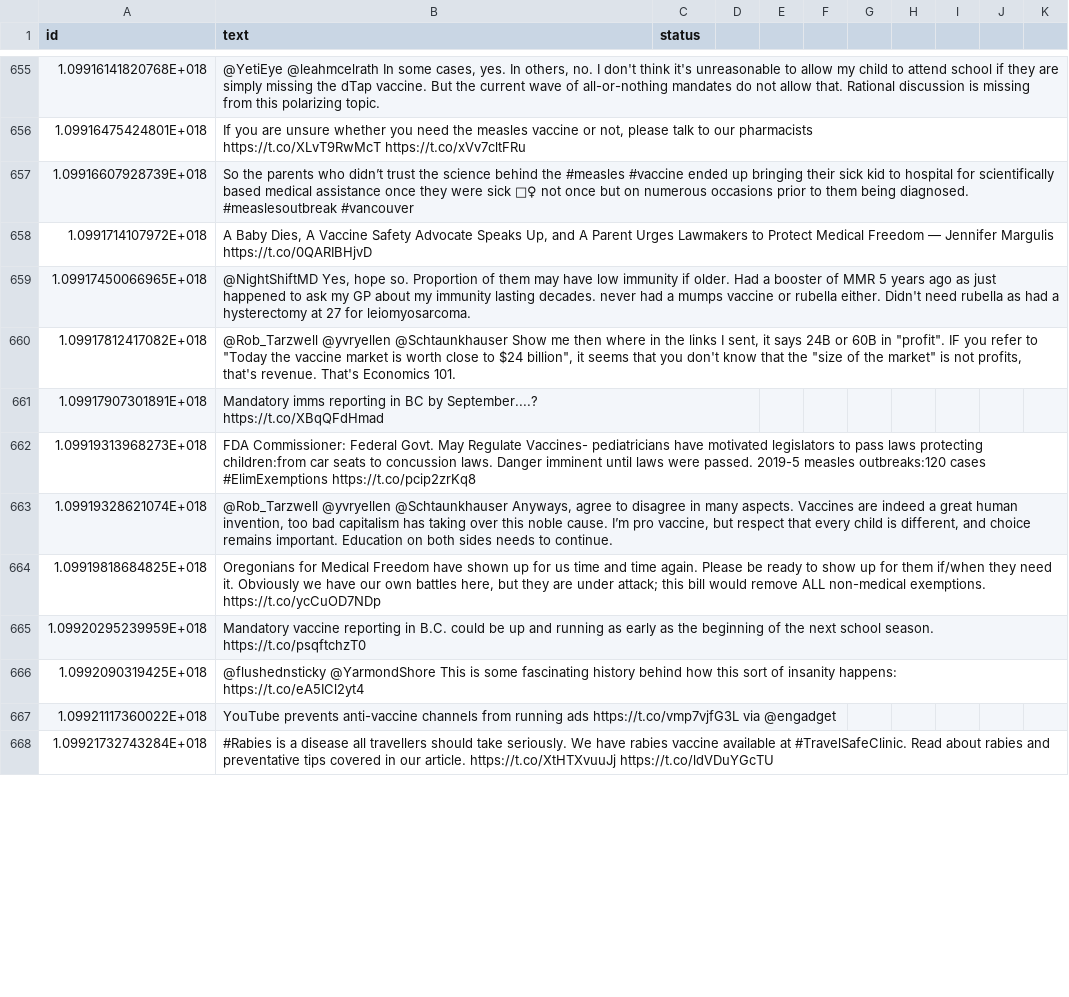
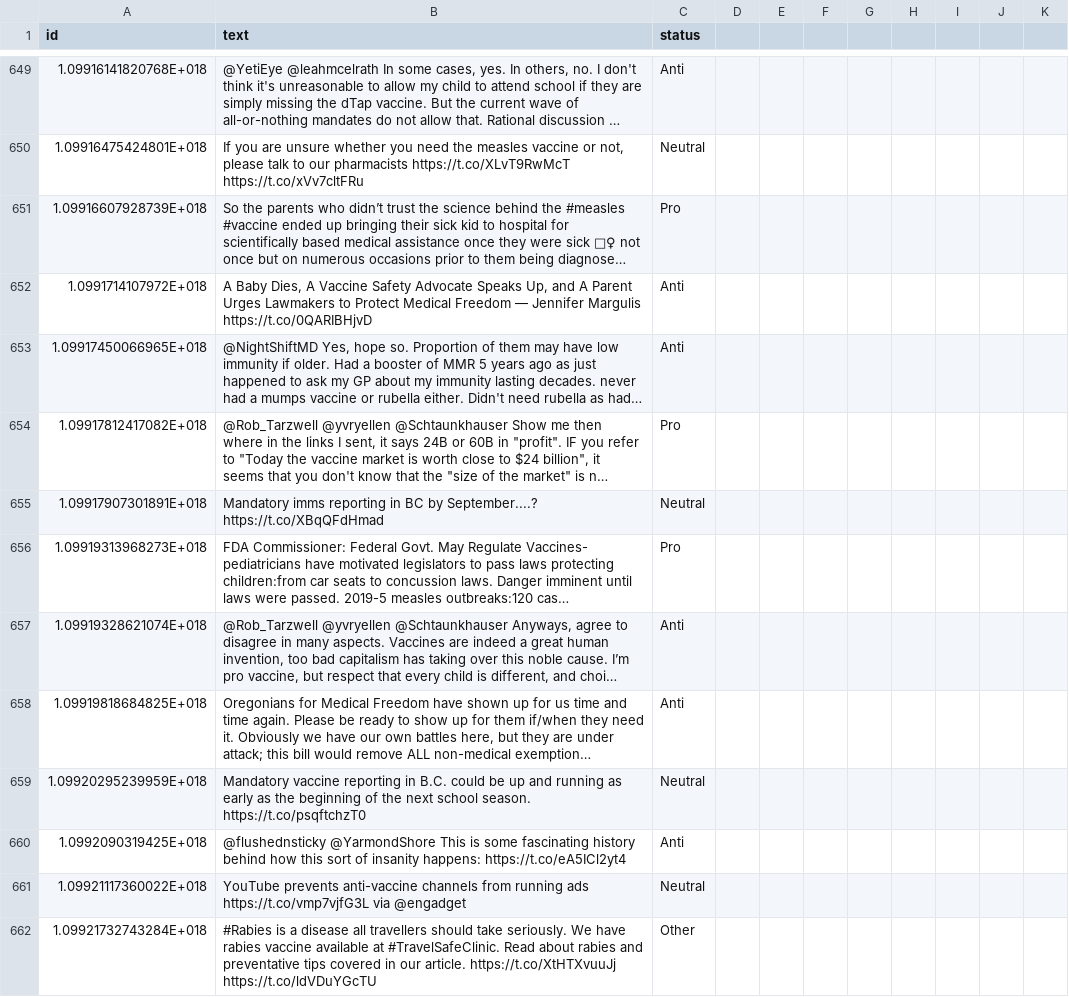
Before and after one commit to verascity/data-analysis, a CSV file: vaxx-happens/vaccine_df_02242019.csv, drawn as a sheet; only a part is shown, gaps mark what is left out; long unchanged cells end in …; addresses are those after the commit; ↵ is a line break in a cell; the diff covers the shown part only; the diff names each change by its address in the sheet, - before the commit and + after, or states it on an @@ line.

Commit message:
Update sorting

```diff
--- a/vaxx-happens/vaccine_df_02242019.csv
+++ b/vaxx-happens/vaccine_df_02242019.csv
-C649 (status): (empty)
+C649 (status): Anti
-B650 (text): …https://t.co/XLvT9RwMcT https://t.co/xVv7cltFRu
+B650 (text): …https://t.co/XLvT9RwMcT https://t.co/xVv7cltFRu
-C650 (status): (empty)
+C650 (status): Neutral
-C651 (status): (empty)
+C651 (status): Pro
-C652:C653 (status): (empty)
+C652:C653 (status): Anti
-C654 (status): (empty)
+C654 (status): Pro
-B655 (text): …September....? ↵ https://t.co/XBqQFdHmad
+B655 (text): …September....? https://t.co/XBqQFdHmad
-C655 (status): (empty)
+C655 (status): Neutral
-C656 (status): (empty)
+C656 (status): Pro
-C657:C658 (status): (empty)
+C657:C658 (status): Anti
-B659 (text): …season. ↵ https://t.co/psqftchzT0
+B659 (text): …season. https://t.co/psqftchzT0
-C659 (status): (empty)
+C659 (status): Neutral
-B660 (text): …happens: ↵ https://t.co/eA5ICl2yt4
+B660 (text): …happens: https://t.co/eA5ICl2yt4
-C660 (status): (empty)
+C660 (status): Anti
-C661 (status): (empty)
+C661 (status): Neutral
-C662 (status): (empty)
+C662 (status): Other
```
Also changed, not shown: 8 removed rows and 125 edited cells elsewhere in this file.
